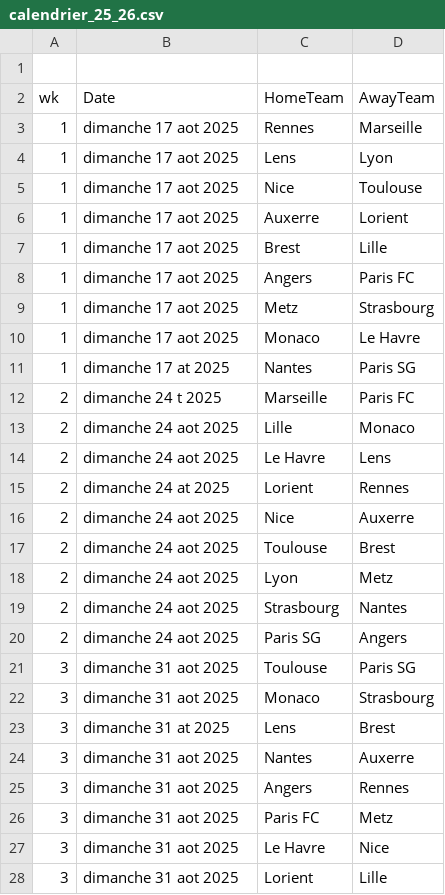
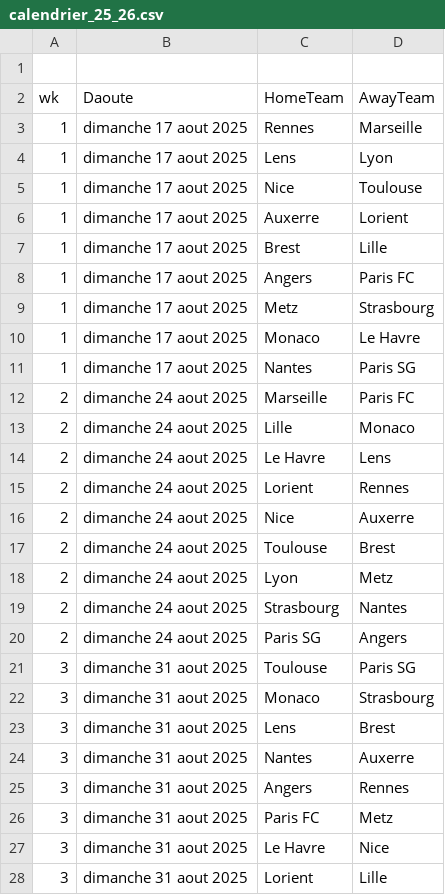
Before and after one commit to ldesloges/Ligue_1, a CSV file: data/calendrier_25_26.csv, drawn as a sheet; only a part is shown; the diff covers the shown part only.

```diff
--- a/data/calendrier_25_26.csv
+++ b/data/calendrier_25_26.csv
@@ -1,28 +1,28 @@
 
-wk,Date,HomeTeam,AwayTeam
-1,dimanche 17 aot 2025,Rennes,Marseille
-1,dimanche 17 aot 2025,Lens,Lyon
-1,dimanche 17 aot 2025,Nice,Toulouse
-1,dimanche 17 aot 2025,Auxerre,Lorient
-1,dimanche 17 aot 2025,Brest,Lille
-1,dimanche 17 aot 2025,Angers,Paris FC
-1,dimanche 17 aot 2025,Metz,Strasbourg
-1,dimanche 17 aot 2025,Monaco,Le Havre
-1,dimanche 17 at 2025,Nantes,Paris SG
-2,dimanche 24 t 2025,Marseille,Paris FC
-2,dimanche 24 aot 2025,Lille,Monaco
-2,dimanche 24 aot 2025,Le Havre,Lens
-2,dimanche 24 at 2025,Lorient,Rennes
-2,dimanche 24 aot 2025,Nice,Auxerre
-2,dimanche 24 aot 2025,Toulouse,Brest
-2,dimanche 24 aot 2025,Lyon,Metz
-2,dimanche 24 aot 2025,Strasbourg,Nantes
-2,dimanche 24 aot 2025,Paris SG,Angers
-3,dimanche 31 aot 2025,Toulouse,Paris SG
-3,dimanche 31 aot 2025,Monaco,Strasbourg
-3,dimanche 31 at 2025,Lens,Brest
-3,dimanche 31 aot 2025,Nantes,Auxerre
-3,dimanche 31 aot 2025,Angers,Rennes
-3,dimanche 31 aot 2025,Paris FC,Metz
-3,dimanche 31 aot 2025,Le Havre,Nice
-3,dimanche 31 aot 2025,Lorient,Lille
+wk,Daoute,HomeTeam,AwayTeam
+1,dimanche 17 aout 2025,Rennes,Marseille
+1,dimanche 17 aout 2025,Lens,Lyon
+1,dimanche 17 aout 2025,Nice,Toulouse
+1,dimanche 17 aout 2025,Auxerre,Lorient
+1,dimanche 17 aout 2025,Brest,Lille
+1,dimanche 17 aout 2025,Angers,Paris FC
+1,dimanche 17 aout 2025,Metz,Strasbourg
+1,dimanche 17 aout 2025,Monaco,Le Havre
+1,dimanche 17 aout 2025,Nantes,Paris SG
+2,dimanche 24 aout 2025,Marseille,Paris FC
+2,dimanche 24 aout 2025,Lille,Monaco
+2,dimanche 24 aout 2025,Le Havre,Lens
+2,dimanche 24 aout 2025,Lorient,Rennes
+2,dimanche 24 aout 2025,Nice,Auxerre
+2,dimanche 24 aout 2025,Toulouse,Brest
+2,dimanche 24 aout 2025,Lyon,Metz
+2,dimanche 24 aout 2025,Strasbourg,Nantes
+2,dimanche 24 aout 2025,Paris SG,Angers
+3,dimanche 31 aout 2025,Toulouse,Paris SG
+3,dimanche 31 aout 2025,Monaco,Strasbourg
+3,dimanche 31 aout 2025,Lens,Brest
+3,dimanche 31 aout 2025,Nantes,Auxerre
+3,dimanche 31 aout 2025,Angers,Rennes
+3,dimanche 31 aout 2025,Paris FC,Metz
+3,dimanche 31 aout 2025,Le Havre,Nice
+3,dimanche 31 aout 2025,Lorient,Lille
```
Also changed, not shown: 55 edited cells elsewhere in this file.
